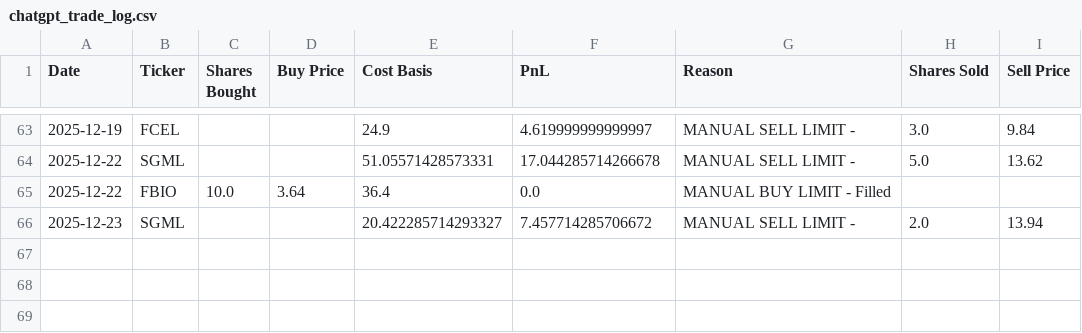
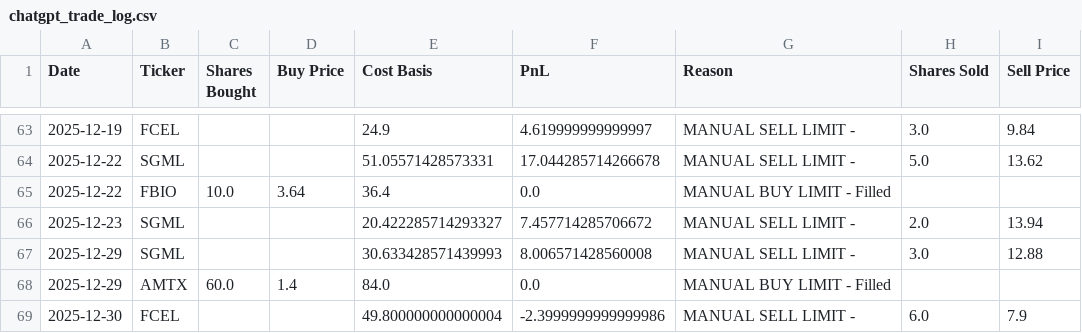
Before and after one commit to ibrovail/learnpython, a CSV file: Micro-Cap-Experiment-Updated/Start Your Own/chatgpt_trade_log.csv, drawn as a sheet; only a part is shown, gaps mark what is left out; the diff names each change by its address in the sheet, - before the commit and + after, or states it on an @@ line.

Commit message:
Add Week 15 research; update logs and trading script
- Add Week 15 Summary (MD) and Week 15.pdf to Weekly Deep Research
- Update chatgpt_portfolio_update.csv and chatgpt_trade_log.csv
- Added QQQ index to trading_script.py

```diff
--- a/Micro-Cap-Experiment-Updated/Start Your Own/chatgpt_trade_log.csv
+++ b/Micro-Cap-Experiment-Updated/Start Your Own/chatgpt_trade_log.csv
+row 67: 2025-12-29 | SGML |  |  | 30.633428571439993 | 8.006571428560008 | MANUAL SELL LIMIT - | 3.0 | 12.88
+row 68: 2025-12-29 | AMTX | 60.0 | 1.4 | 84.0 | 0.0 | MANUAL BUY LIMIT - Filled
+row 69: 2025-12-30 | FCEL |  |  | 49.800000000000004 | -2.3999999999999986 | MANUAL SELL LIMIT - | 6.0 | 7.9
```
Also changed, not shown: Micro-Cap-Experiment-Updated/Start Your Own/chatgpt_portfolio_update.csv, 3 other files.
